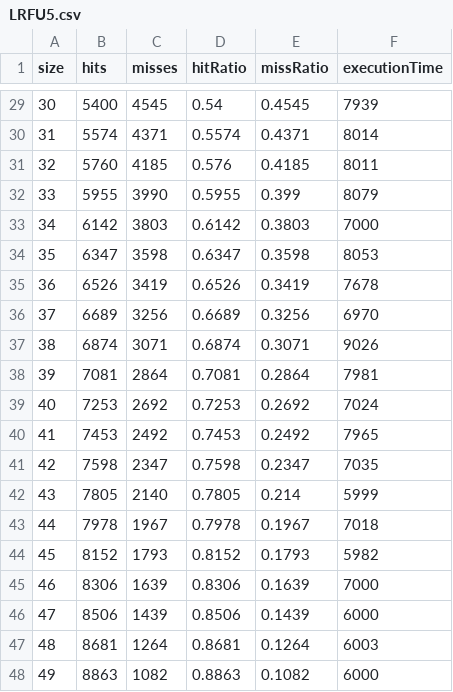
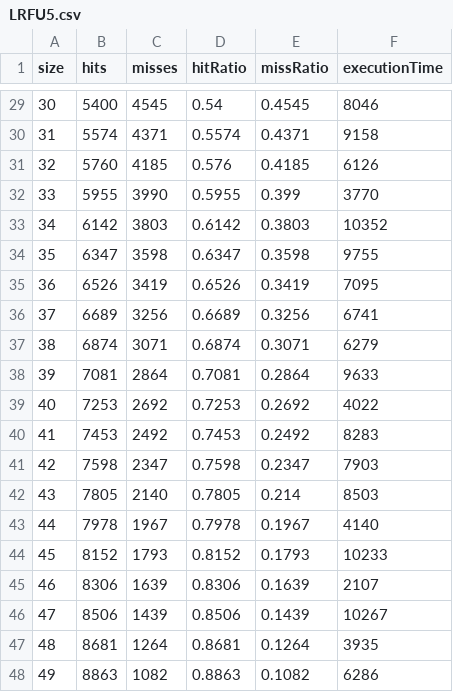
Before and after one commit to blueydragoon/ScorebasedLRU, a CSV file: CSV-Files/LRFU5.csv, drawn as a sheet; only a part is shown, gaps mark what is left out; the diff covers the shown part only.

```diff
--- a/CSV-Files/LRFU5.csv
+++ b/CSV-Files/LRFU5.csv
@@ -29,20 +29,20 @@ size, hits, misses, hitRatio, missRatio, executionTime,
-30, 5400, 4545, 0.54, 0.4545, 7939,
-31, 5574, 4371, 0.5574, 0.4371, 8014,
-32, 5760, 4185, 0.576, 0.4185, 8011,
-33, 5955, 3990, 0.5955, 0.399, 8079,
-34, 6142, 3803, 0.6142, 0.3803, 7000,
-35, 6347, 3598, 0.6347, 0.3598, 8053,
-36, 6526, 3419, 0.6526, 0.3419, 7678,
-37, 6689, 3256, 0.6689, 0.3256, 6970,
-38, 6874, 3071, 0.6874, 0.3071, 9026,
-39, 7081, 2864, 0.7081, 0.2864, 7981,
-40, 7253, 2692, 0.7253, 0.2692, 7024,
-41, 7453, 2492, 0.7453, 0.2492, 7965,
-42, 7598, 2347, 0.7598, 0.2347, 7035,
-43, 7805, 2140, 0.7805, 0.214, 5999,
-44, 7978, 1967, 0.7978, 0.1967, 7018,
-45, 8152, 1793, 0.8152, 0.1793, 5982,
-46, 8306, 1639, 0.8306, 0.1639, 7000,
-47, 8506, 1439, 0.8506, 0.1439, 6000,
-48, 8681, 1264, 0.8681, 0.1264, 6003,
-49, 8863, 1082, 0.8863, 0.1082, 6000,
+30, 5400, 4545, 0.54, 0.4545, 8046,
+31, 5574, 4371, 0.5574, 0.4371, 9158,
+32, 5760, 4185, 0.576, 0.4185, 6126,
+33, 5955, 3990, 0.5955, 0.399, 3770,
+34, 6142, 3803, 0.6142, 0.3803, 10352,
+35, 6347, 3598, 0.6347, 0.3598, 9755,
+36, 6526, 3419, 0.6526, 0.3419, 7095,
+37, 6689, 3256, 0.6689, 0.3256, 6741,
+38, 6874, 3071, 0.6874, 0.3071, 6279,
+39, 7081, 2864, 0.7081, 0.2864, 9633,
+40, 7253, 2692, 0.7253, 0.2692, 4022,
+41, 7453, 2492, 0.7453, 0.2492, 8283,
+42, 7598, 2347, 0.7598, 0.2347, 7903,
+43, 7805, 2140, 0.7805, 0.214, 8503,
+44, 7978, 1967, 0.7978, 0.1967, 4140,
+45, 8152, 1793, 0.8152, 0.1793, 10233,
+46, 8306, 1639, 0.8306, 0.1639, 2107,
+47, 8506, 1439, 0.8506, 0.1439, 10267,
+48, 8681, 1264, 0.8681, 0.1264, 3935,
+49, 8863, 1082, 0.8863, 0.1082, 6286,
```
Also changed, not shown: 27 edited cells elsewhere in this file, 29 other files.
